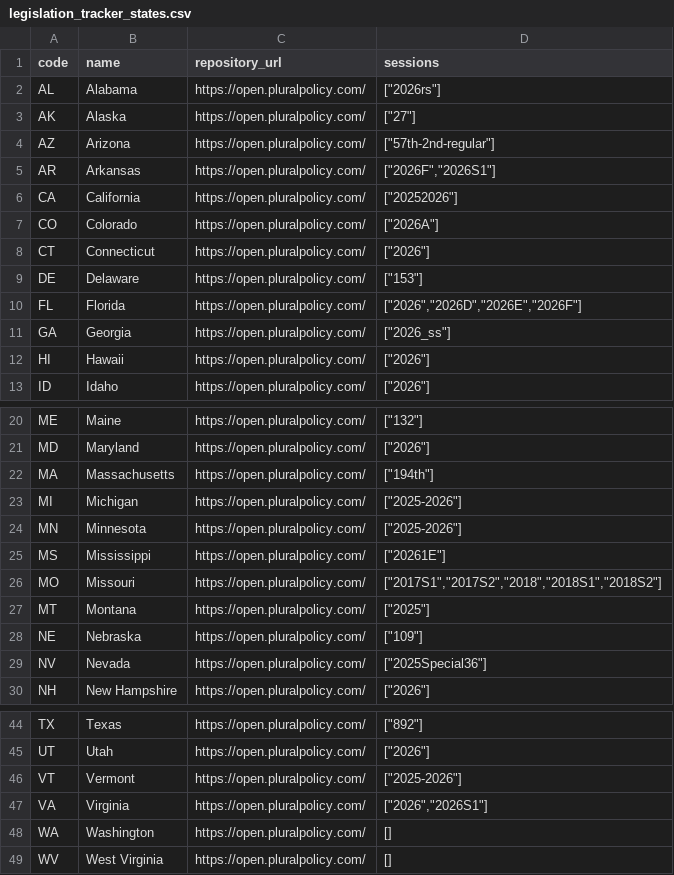
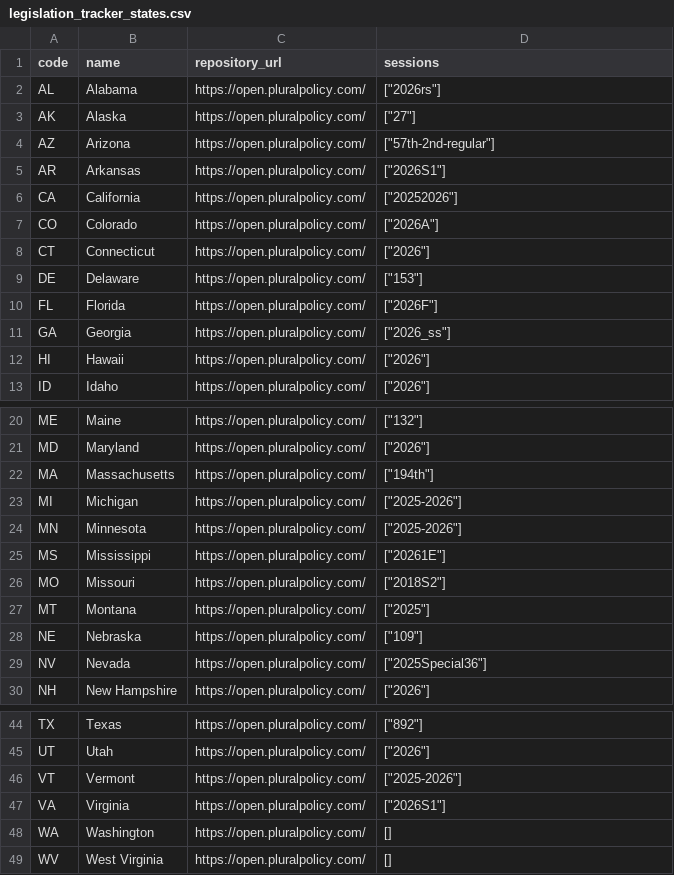
Before and after one commit to av-observatory/av-observatory-web, a CSV file: public/data/legislation_tracker_states.csv, drawn as a sheet; only a part is shown, gaps mark what is left out.

```diff
--- a/public/data/legislation_tracker_states.csv
+++ b/public/data/legislation_tracker_states.csv
@@ -4,3 +4,3 @@ AK,Alaska,https://open.pluralpolicy.com/,"[""27""]"
 AZ,Arizona,https://open.pluralpolicy.com/,"[""57th-2nd-regular""]"
-AR,Arkansas,https://open.pluralpolicy.com/,"[""2026F"",""2026S1""]"
+AR,Arkansas,https://open.pluralpolicy.com/,"[""2026S1""]"
 CA,California,https://open.pluralpolicy.com/,"[""20252026""]"
@@ -9,3 +9,3 @@ CT,Connecticut,https://open.pluralpolicy.com/,"[""2026""]"
 DE,Delaware,https://open.pluralpolicy.com/,"[""153""]"
-FL,Florida,https://open.pluralpolicy.com/,"[""2026"",""2026D"",""2026E"",""2026F""]"
+FL,Florida,https://open.pluralpolicy.com/,"[""2026F""]"
 GA,Georgia,https://open.pluralpolicy.com/,"[""2026_ss""]"
@@ -25,3 +25,3 @@ MN,Minnesota,https://open.pluralpolicy.com/,"[""2025-2026""]"
 MS,Mississippi,https://open.pluralpolicy.com/,"[""20261E""]"
-MO,Missouri,https://open.pluralpolicy.com/,"[""2017S1"",""2017S2"",""2018"",""2018S1"",""2018S2""]"
+MO,Missouri,https://open.pluralpolicy.com/,"[""2018S2""]"
 MT,Montana,https://open.pluralpolicy.com/,"[""2025""]"
@@ -46,3 +46,3 @@ UT,Utah,https://open.pluralpolicy.com/,"[""2026""]"
 VT,Vermont,https://open.pluralpolicy.com/,"[""2025-2026""]"
-VA,Virginia,https://open.pluralpolicy.com/,"[""2026"",""2026S1""]"
+VA,Virginia,https://open.pluralpolicy.com/,"[""2026S1""]"
 WA,Washington,https://open.pluralpolicy.com/,[]
```
Also changed, not shown: public/data/legislation_tracker_stage_dates.csv, 2 other files.
